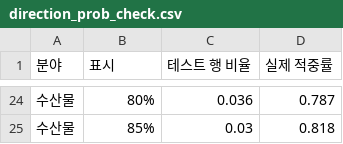
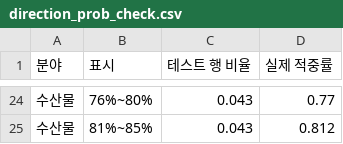
Before and after one commit to joon6644/ML_26_2, a CSV file: eda/tables/direction_prob_check.csv, drawn as a sheet; only a part is shown, gaps mark what is left out; the diff covers the shown part only.

```diff
--- a/eda/tables/direction_prob_check.csv
+++ b/eda/tables/direction_prob_check.csv
@@ -24,2 +24,2 @@
-수산물,80%,0.036,0.787
-수산물,85%,0.03,0.818
+수산물,76%~80%,0.043,0.77
+수산물,81%~85%,0.043,0.812
```
Also changed, not shown: 62 edited cells elsewhere in this file, eda/tables/direction_prob.csv, 5 other files.
